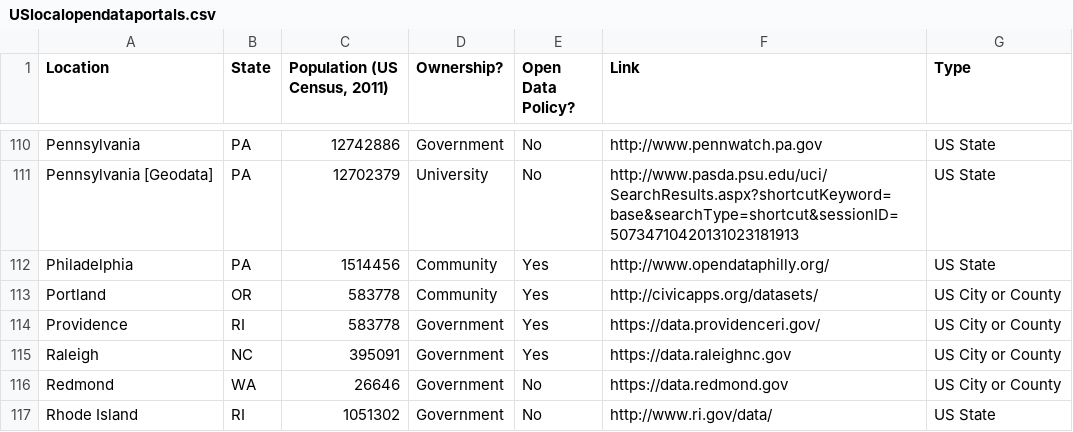
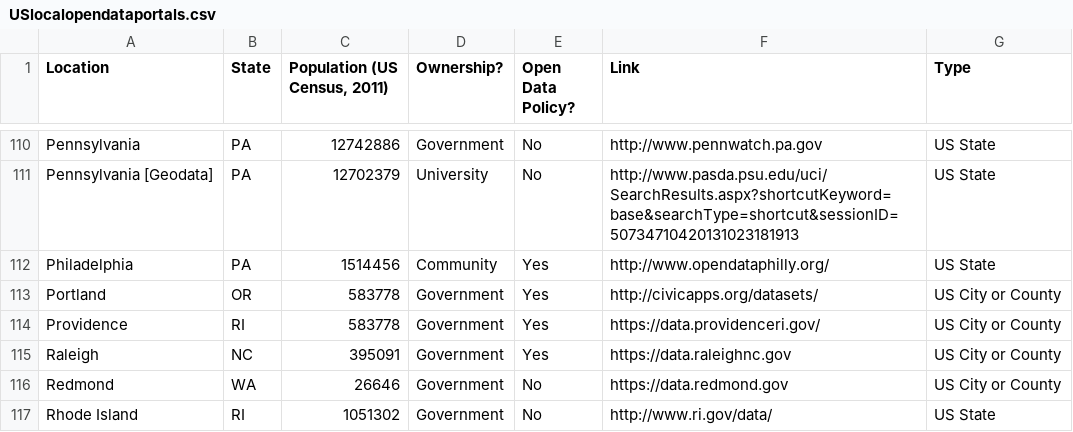
Before and after one commit to sunlightpolicy/opendata, a CSV file: USlocalopendataportals.csv, drawn as a sheet; only a part is shown, gaps mark what is left out.

Commit message:
Update USlocalopendataportals.csv
change portland

```diff
--- a/USlocalopendataportals.csv
+++ b/USlocalopendataportals.csv
@@ -112,3 +112,3 @@ Pennsylvania [Geodata],PA,12702379,University,No,http://www.pasda.psu.edu/uci/Se
 Philadelphia,PA,1514456,Community,Yes,http://www.opendataphilly.org/,US State
-Portland,OR,583778,Community,Yes,http://civicapps.org/datasets/,US City or County
+Portland,OR,583778,Government,Yes,http://civicapps.org/datasets/,US City or County
 Providence,RI,583778,Government,Yes,https://data.providenceri.gov/,US City or County
```
